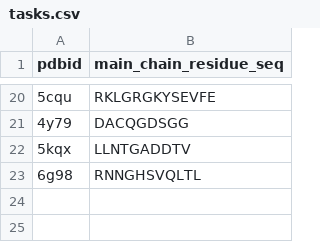
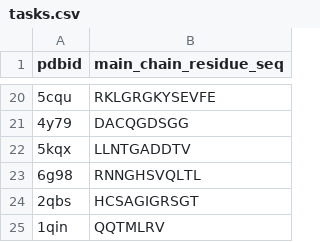
Before and after one commit to qiqi-xingyi/Folding_2.0, a CSV file: tasks.csv, drawn as a sheet; only a part is shown, gaps mark what is left out.

Commit message:
Group 1

```diff
--- a/tasks.csv
+++ b/tasks.csv
@@ -23 +23,3 @@ pdbid,main_chain_residue_seq
 6g98,RNNGHSVQLTL
+2qbs,HCSAGIGRSGT
+1qin,QQTMLRV
```
